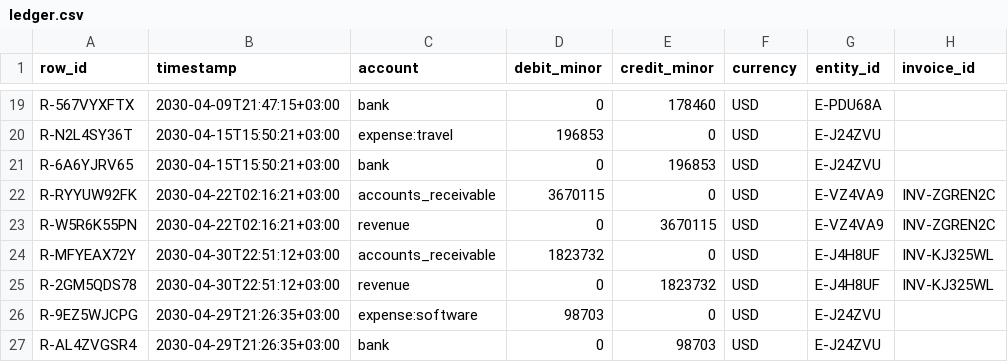
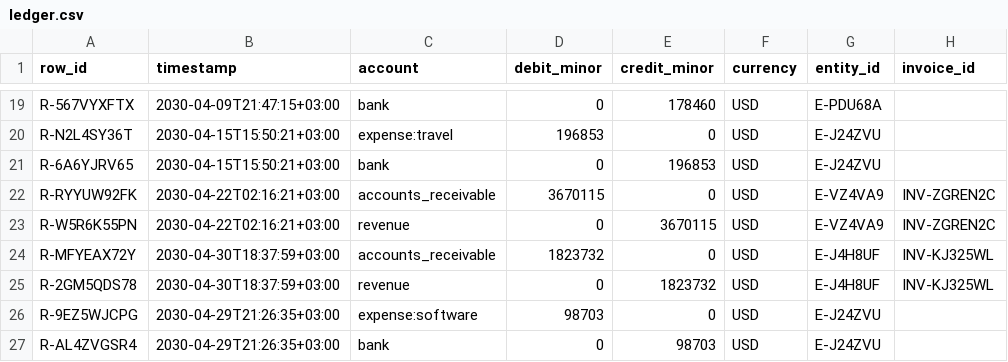
Before and after one commit to MakanDaulbekov/genesis-auditenv, a CSV file: episodes/dev/ep_d9d6730f25b2397c/ledger.csv, drawn as a sheet; only a part is shown, gaps mark what is left out; the diff names each change by its address in the sheet, - before the commit and + after, or states it on an @@ line.

```diff
--- a/episodes/dev/ep_d9d6730f25b2397c/ledger.csv
+++ b/episodes/dev/ep_d9d6730f25b2397c/ledger.csv
-B24:B25 (timestamp): 2030-04-30T22:51:12+03:00
+B24:B25 (timestamp): 2030-04-30T18:37:59+03:00
```
Also changed, not shown: episodes/dev/ep_b07318389426ab05/ledger.csv, episodes/dev/ep_f35d6bb3c85732d0/ledger.csv, 22 other files.
